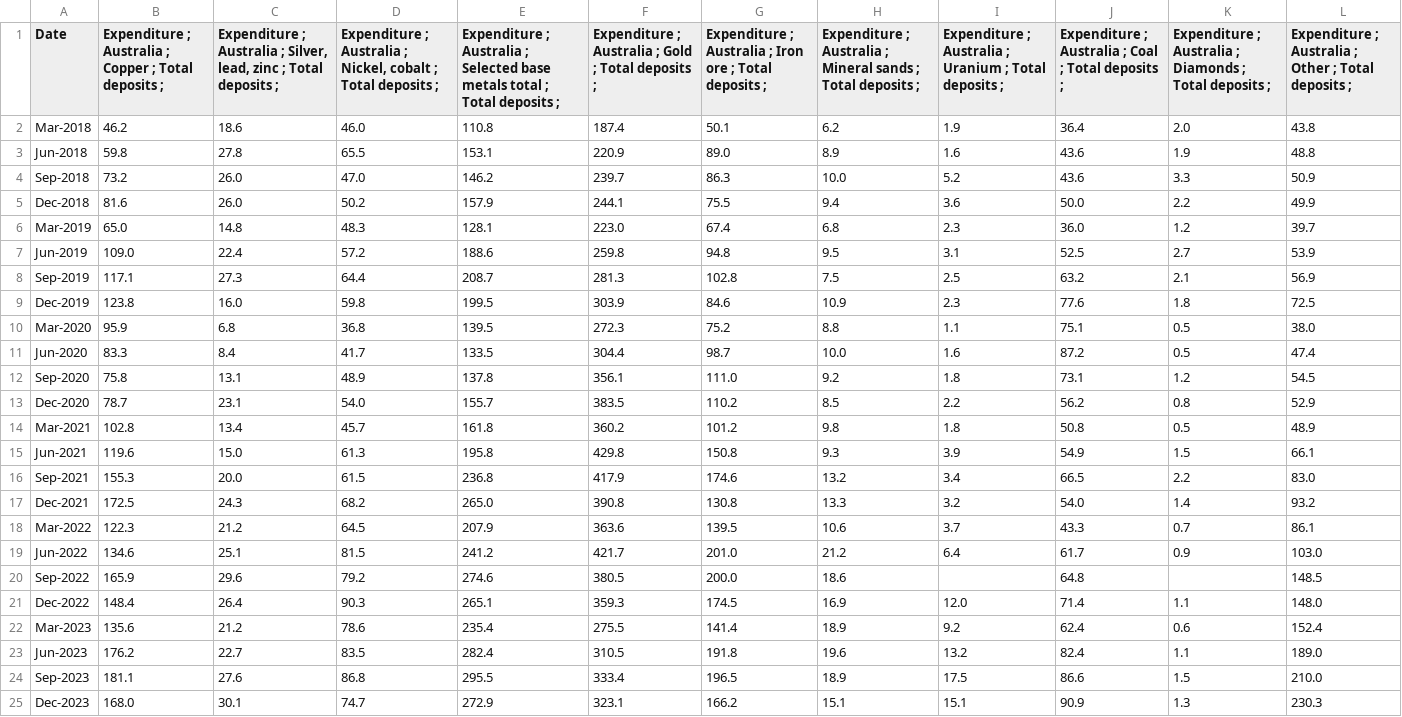
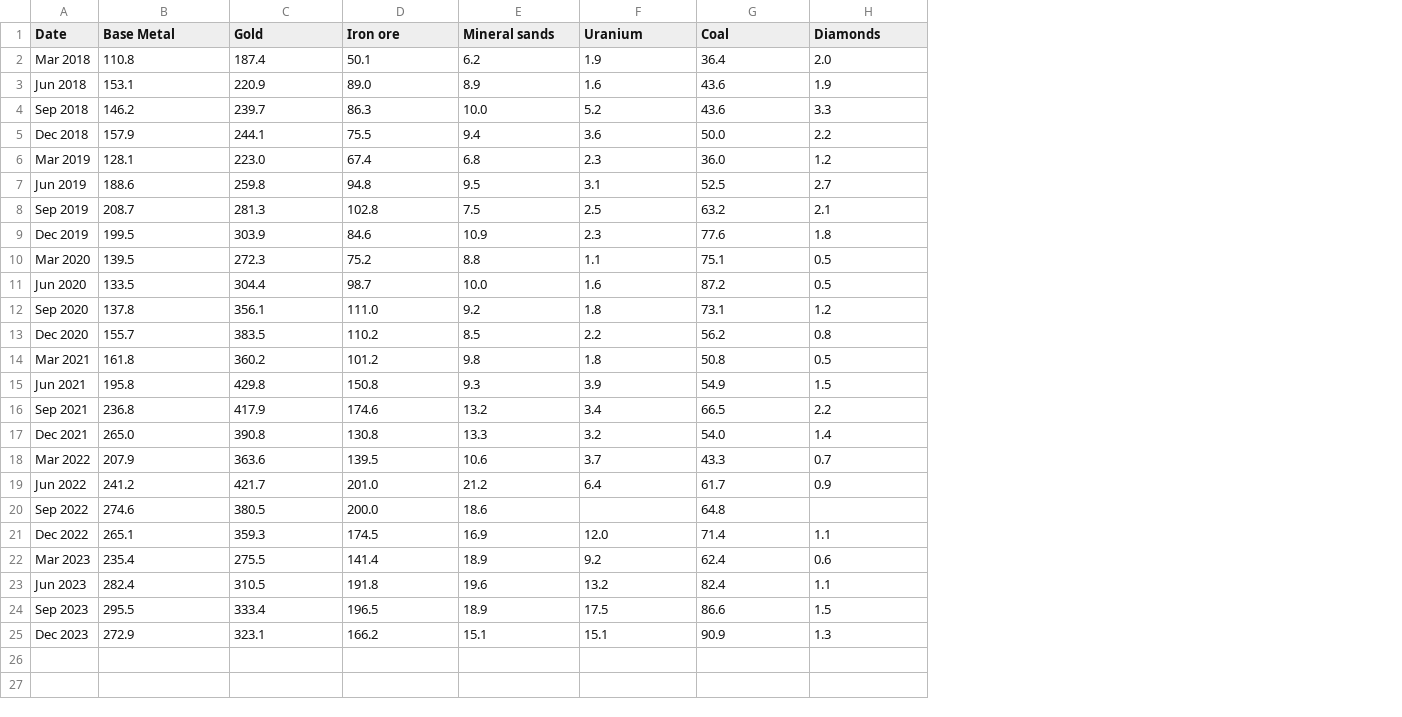
Before and after one commit to JunThye0206/Data-Visualisation-2, a CSV file: Data/Australia_categories.csv, drawn as a sheet; removed rows and columns are numbered as before the commit, all else as after; the diff names each change by its address in the sheet, - before the commit and + after, or states it on an @@ line.

Commit message:
edit date format

```diff
--- a/Data/Australia_categories.csv
+++ b/Data/Australia_categories.csv
-column B, rows 1-25: Expenditure ; Australia ; Copper ; Total deposits ; | 46.2 | 59.8 | 73.2 | 81.6 | 65.0 | 109.0 | 117.1 | 123.8 | 95.9 | 83.3 | 75.8 | 78.7 | 102.8 | 119.6 | 155.3 | 172.5 | 122.3 | 134.6 | 165.9 | 148.4 | 135.6 | 176.2 | 181.1 | 168.0
-column C, rows 1-25: Expenditure ; Australia ; Silver, lead, zinc ; Total deposits ; | 18.6 | 27.8 | 26.0 | 26.0 | 14.8 | 22.4 | 27.3 | 16.0 | 6.8 | 8.4 | 13.1 | 23.1 | 13.4 | 15.0 | 20.0 | 24.3 | 21.2 | 25.1 | 29.6 | 26.4 | 21.2 | 22.7 | 27.6 | 30.1
-column D, rows 1-25: Expenditure ; Australia ; Nickel, cobalt ; Total deposits ; | 46.0 | 65.5 | 47.0 | 50.2 | 48.3 | 57.2 | 64.4 | 59.8 | 36.8 | 41.7 | 48.9 | 54.0 | 45.7 | 61.3 | 61.5 | 68.2 | 64.5 | 81.5 | 79.2 | 90.3 | 78.6 | 83.5 | 86.8 | 74.7
-column L, rows 1-25: Expenditure ; Australia ; Other ; Total deposits ; | 43.8 | 48.8 | 50.9 | 49.9 | 39.7 | 53.9 | 56.9 | 72.5 | 38.0 | 47.4 | 54.5 | 52.9 | 48.9 | 66.1 | 83.0 | 93.2 | 86.1 | 103.0 | 148.5 | 148.0 | 152.4 | 189.0 | 210.0 | 230.3
-B1: Expenditure ; Australia ; Selected base metals total ; Total deposits ;
+B1: Base Metal
-C1: Expenditure ; Australia ; Gold ; Total deposits ;
+C1: Gold
-D1: Expenditure ; Australia ; Iron ore ; Total deposits ;
+D1: Iron ore
-E1: Expenditure ; Australia ; Mineral sands ; Total deposits ;
+E1: Mineral sands
-F1: Expenditure ; Australia ; Uranium ; Total deposits ;
+F1: Uranium
-G1: Expenditure ; Australia ; Coal ; Total deposits ;
+G1: Coal
-H1: Expenditure ; Australia ; Diamonds ; Total deposits ;
+H1: Diamonds
-A2 (Date): Mar-2018
+A2 (Date): Mar 2018
-A3 (Date): Jun-2018
+A3 (Date): Jun 2018
-A4 (Date): Sep-2018
+A4 (Date): Sep 2018
-A5 (Date): Dec-2018
+A5 (Date): Dec 2018
-A6 (Date): Mar-2019
+A6 (Date): Mar 2019
-A7 (Date): Jun-2019
+A7 (Date): Jun 2019
-A8 (Date): Sep-2019
+A8 (Date): Sep 2019
-A9 (Date): Dec-2019
+A9 (Date): Dec 2019
-A10 (Date): Mar-2020
+A10 (Date): Mar 2020
-A11 (Date): Jun-2020
+A11 (Date): Jun 2020
-A12 (Date): Sep-2020
+A12 (Date): Sep 2020
-A13 (Date): Dec-2020
+A13 (Date): Dec 2020
-A14 (Date): Mar-2021
+A14 (Date): Mar 2021
-A15 (Date): Jun-2021
+A15 (Date): Jun 2021
-A16 (Date): Sep-2021
+A16 (Date): Sep 2021
-A17 (Date): Dec-2021
+A17 (Date): Dec 2021
-A18 (Date): Mar-2022
+A18 (Date): Mar 2022
-A19 (Date): Jun-2022
+A19 (Date): Jun 2022
-A20 (Date): Sep-2022
+A20 (Date): Sep 2022
-A21 (Date): Dec-2022
+A21 (Date): Dec 2022
-A22 (Date): Mar-2023
+A22 (Date): Mar 2023
-A23 (Date): Jun-2023
+A23 (Date): Jun 2023
-A24 (Date): Sep-2023
+A24 (Date): Sep 2023
-A25 (Date): Dec-2023
+A25 (Date): Dec 2023
```
